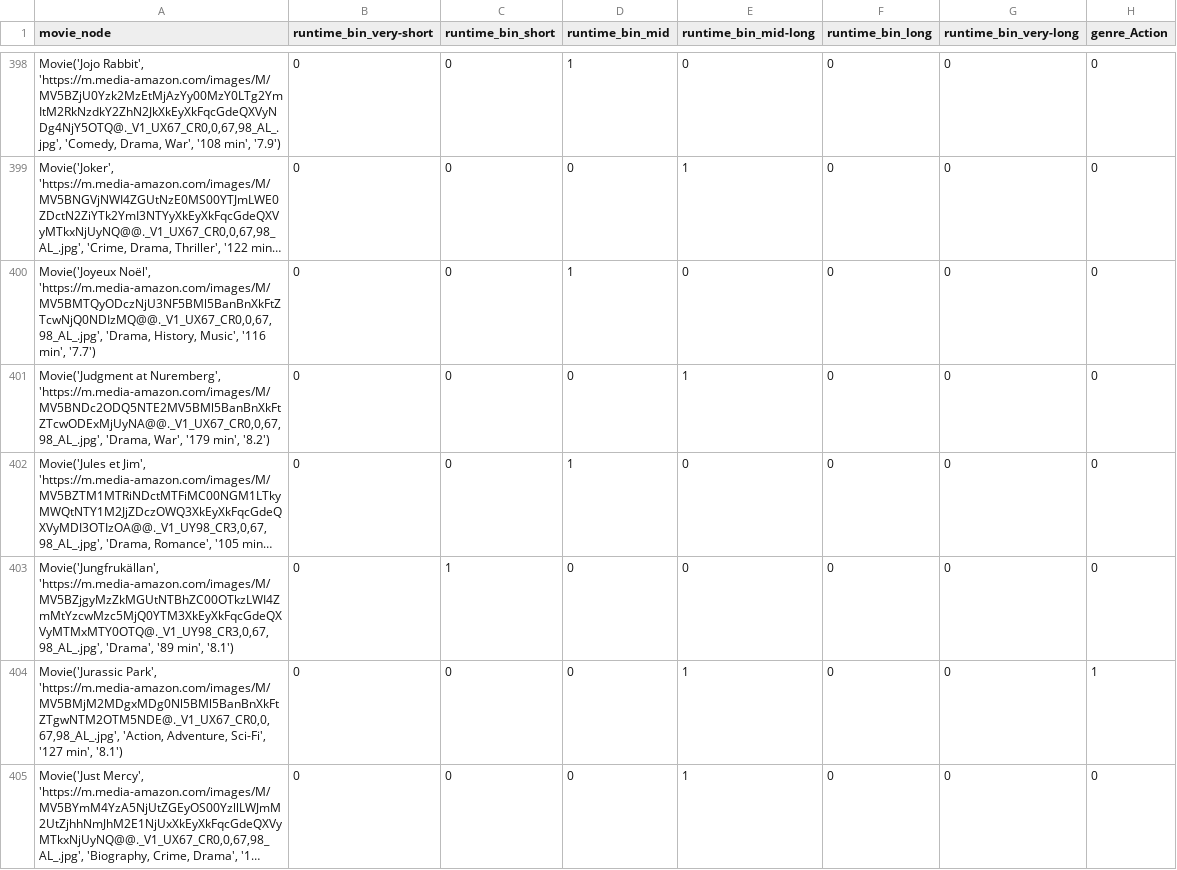
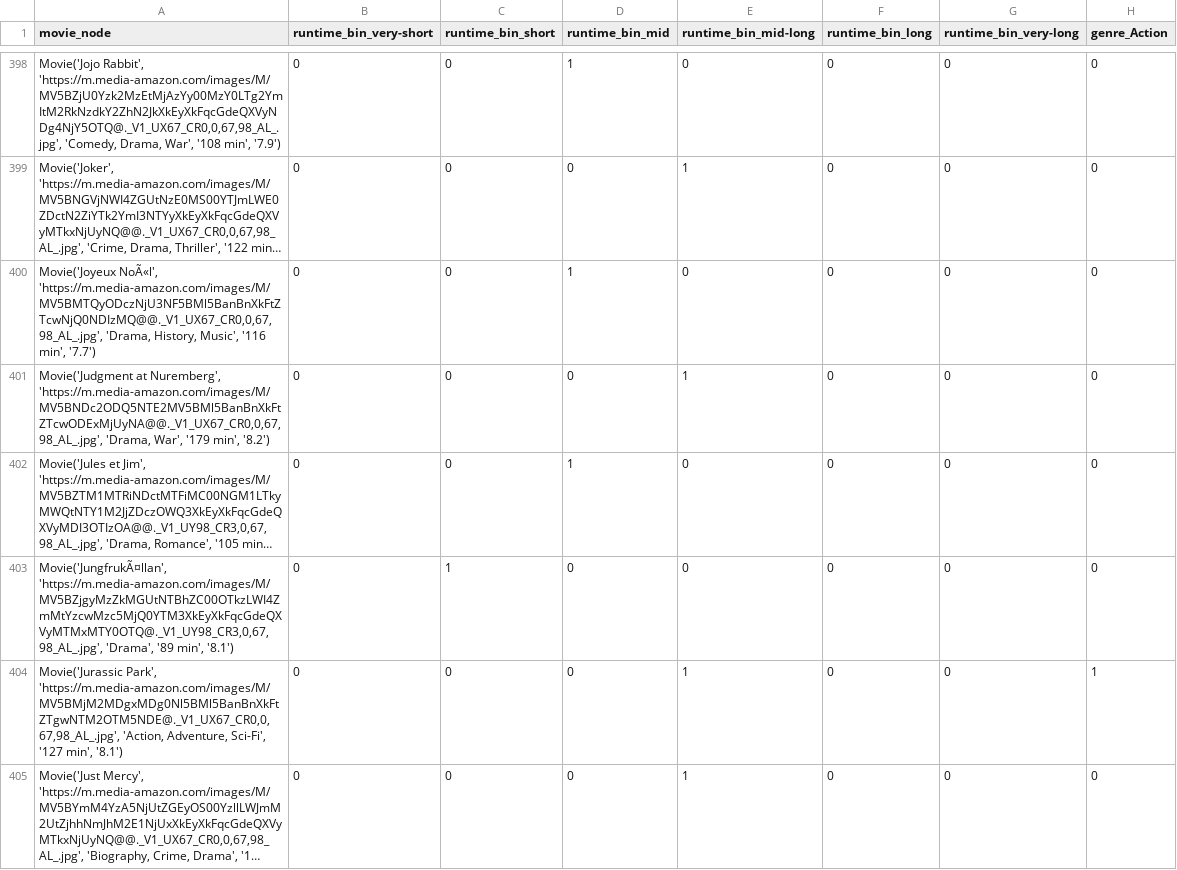
Before and after one commit to isabellazhong/Cinematch-, a CSV file: decision_tree.csv, drawn as a sheet; only a part is shown, gaps mark what is left out; long unchanged cells end in …; the diff covers the shown part only; the diff names each change by its address in the sheet, - before the commit and + after, or states it on an @@ line.

```diff
--- a/decision_tree.csv
+++ b/decision_tree.csv
-A400 (movie_node): Movie('Joyeux Noël', 'https://m.media-amazon.com/images/M/MV5BMTQyODczNjU3NF5BMl5BanBnXkFtZTcwNjQ0NDIzMQ@@._V1_UX67_CR0,0,67,98_AL_.jpg', 'Drama,…
+A400 (movie_node): Movie('Joyeux NoÃ«l', 'https://m.media-amazon.com/images/M/MV5BMTQyODczNjU3NF5BMl5BanBnXkFtZTcwNjQ0NDIzMQ@@._V1_UX67_CR0,0,67,98_AL_.jpg', 'Drama,…
-A403 (movie_node): Movie('Jungfrukällan', 'https://m.media-amazon.com/images/M/MV5BZjgyMzZkMGUtNTBhZC00OTkzLWI4ZmMtYzcwMzc5MjQ0YTM3XkEyXkFqcGdeQXVyMTMxMTY0OTQ@._V1_UY98_CR3,0,67,98_AL_.jpg', 'Drama',…
+A403 (movie_node): Movie('JungfrukÃ¤llan', 'https://m.media-amazon.com/images/M/MV5BZjgyMzZkMGUtNTBhZC00OTkzLWI4ZmMtYzcwMzc5MjQ0YTM3XkEyXkFqcGdeQXVyMTMxMTY0OTQ@._V1_UY98_CR3,0,67,98_AL_.jpg', 'Drama',…
```
Also changed, not shown: 49 edited cells elsewhere in this file, 1 other file.
